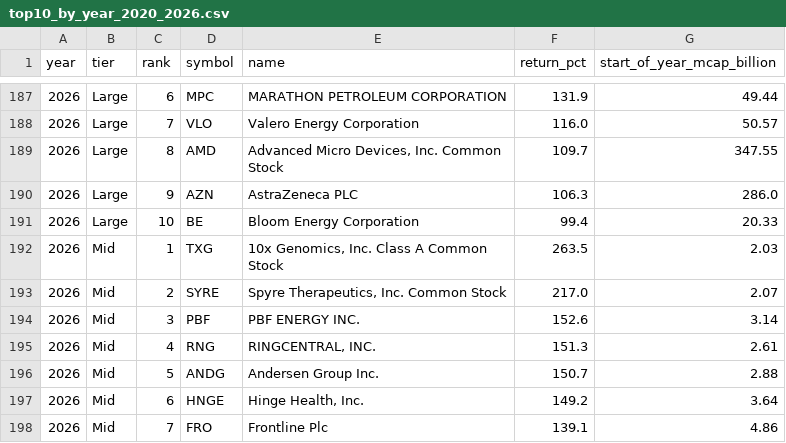
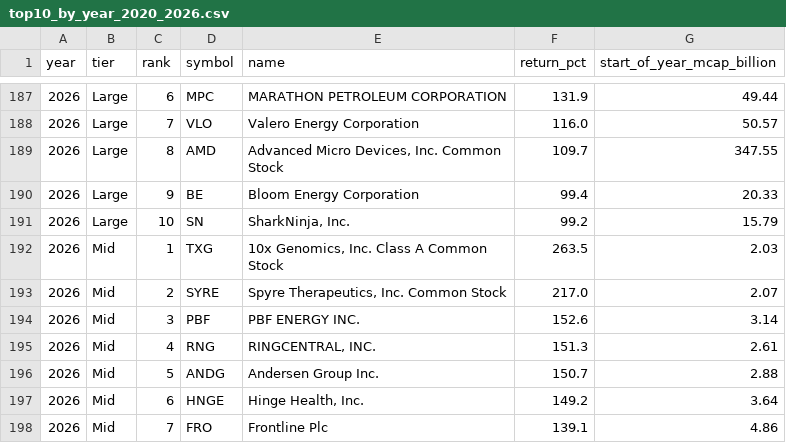
Before and after one commit to victor-huang/alpha_tech_tracker, a CSV file: alpha_tech_tracker/research/docs/top10_by_year_2020_2026.csv, drawn as a sheet; only a part is shown, gaps mark what is left out.

```diff
--- a/alpha_tech_tracker/research/docs/top10_by_year_2020_2026.csv
+++ b/alpha_tech_tracker/research/docs/top10_by_year_2020_2026.csv
@@ -189,4 +189,4 @@ year,tier,rank,symbol,name,return_pct,start_of_year_mcap_billion
 2026,Large,8,AMD,"Advanced Micro Devices, Inc. Common Stock",109.7,347.55
-2026,Large,9,AZN,AstraZeneca PLC,106.3,286.0
-2026,Large,10,BE,Bloom Energy Corporation,99.4,20.33
+2026,Large,9,BE,Bloom Energy Corporation,99.4,20.33
+2026,Large,10,SN,"SharkNinja, Inc.",99.2,15.79
 2026,Mid,1,TXG,"10x Genomics, Inc. Class A Common Stock",263.5,2.03
```
Also changed, not shown: 50 other files.
